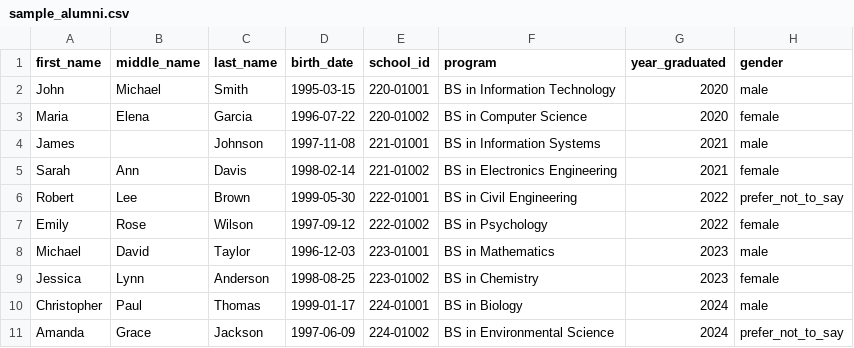
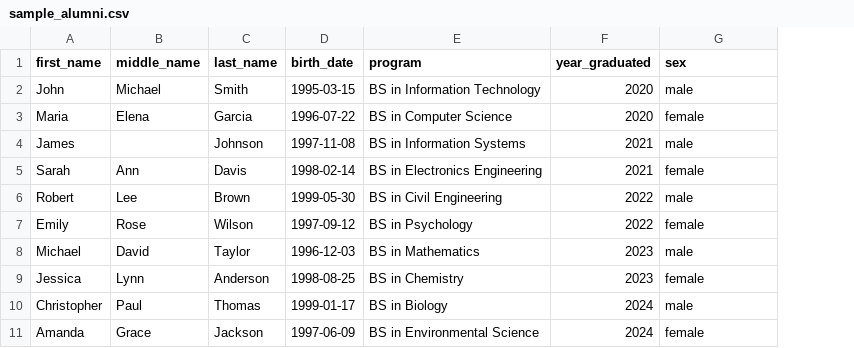
Before and after one commit to hiten-mitsurugi/alumni_system, a CSV file: Frontend/public/sample_alumni.csv, drawn as a sheet; removed rows and columns are numbered as before the commit, all else as after; the diff names each change by its address in the sheet, - before the commit and + after, or states it on an @@ line.

```diff
--- a/Frontend/public/sample_alumni.csv
+++ b/Frontend/public/sample_alumni.csv
-column E (school_id), rows 2-11: 220-01001 | 220-01002 | 221-01001 | 221-01002 | 222-01001 | 222-01002 | 223-01001 | 223-01002 | 224-01001 | 224-01002
-G1: gender
+G1: sex
-G6 (sex): prefer_not_to_say
+G6 (sex): male
-G11 (sex): prefer_not_to_say
+G11 (sex): female
```
Also changed, not shown: sample_alumni.csv, 20 other files.
